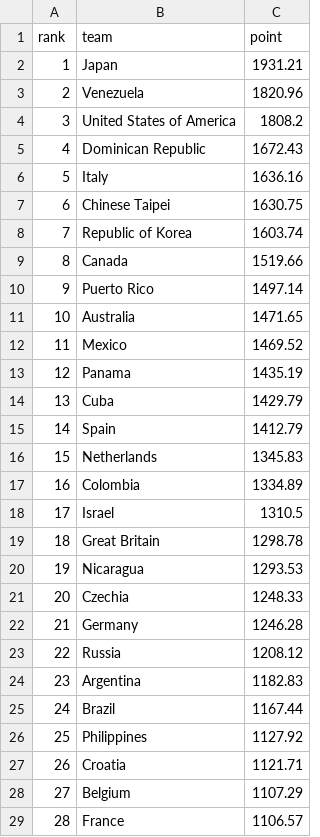
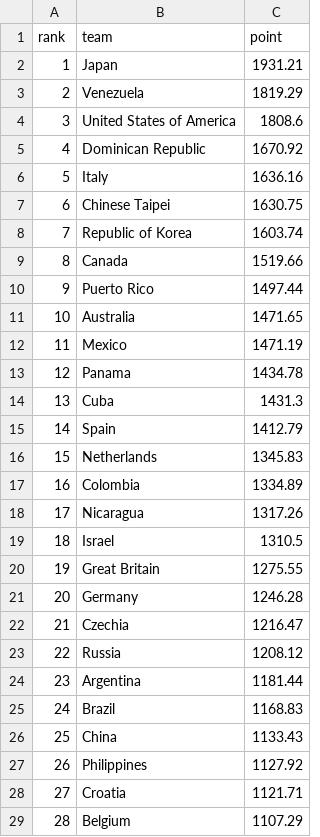
Before and after one commit to cafei-n/baseball_world, a CSV file: data/ranking.csv, drawn as a sheet; only a part is shown; the diff covers the shown part only.

```diff
--- a/data/ranking.csv
+++ b/data/ranking.csv
@@ -2,5 +2,5 @@
 1,Japan,1931.21
-2,Venezuela,1820.96
-3,United States of America,1808.2
-4,Dominican Republic,1672.43
+2,Venezuela,1819.29
+3,United States of America,1808.6
+4,Dominican Republic,1670.92
 5,Italy,1636.16
@@ -9,7 +9,7 @@
 8,Canada,1519.66
-9,Puerto Rico,1497.14
+9,Puerto Rico,1497.44
 10,Australia,1471.65
-11,Mexico,1469.52
-12,Panama,1435.19
-13,Cuba,1429.79
+11,Mexico,1471.19
+12,Panama,1434.78
+13,Cuba,1431.3
 14,Spain,1412.79
@@ -17,13 +17,13 @@
 16,Colombia,1334.89
-17,Israel,1310.5
-18,Great Britain,1298.78
-19,Nicaragua,1293.53
-20,Czechia,1248.33
-21,Germany,1246.28
+17,Nicaragua,1317.26
+18,Israel,1310.5
+19,Great Britain,1275.55
+20,Germany,1246.28
+21,Czechia,1216.47
 22,Russia,1208.12
-23,Argentina,1182.83
-24,Brazil,1167.44
-25,Philippines,1127.92
-26,Croatia,1121.71
-27,Belgium,1107.29
-28,France,1106.57
+23,Argentina,1181.44
+24,Brazil,1168.83
+25,China,1133.43
+26,Philippines,1127.92
+27,Croatia,1121.71
+28,Belgium,1107.29
```
Also changed, not shown: 6 edited cells elsewhere in this file, data/ranking_history.csv, data/scraped_events.csv, 9 other files.
